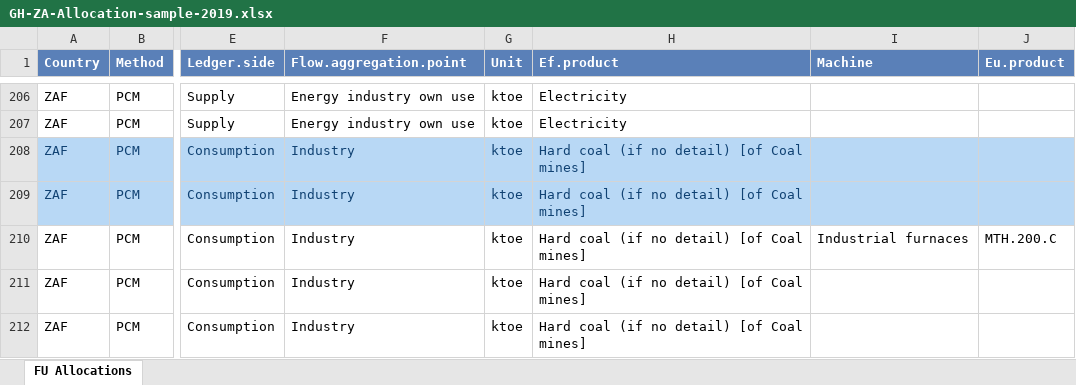
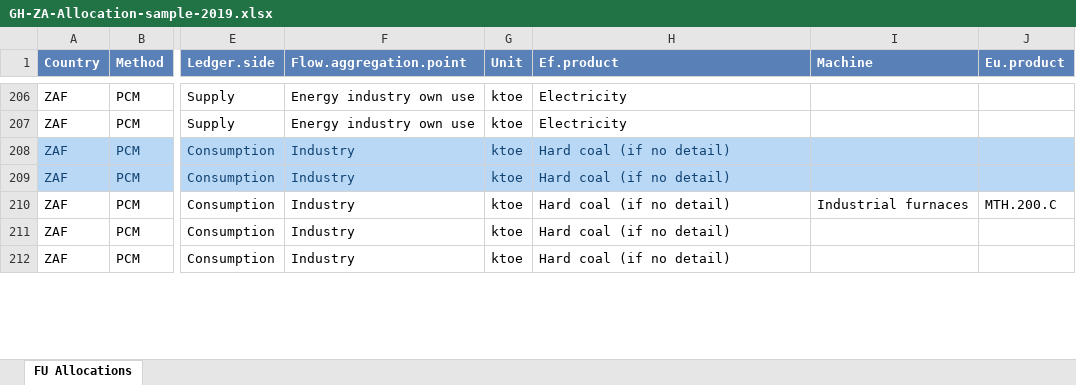
Before and after one commit to MatthewHeun/IEATools, an Excel workbook: inst/extdata/GH-ZA-Allocation-sample-2019.xlsx, sheet FU Allocations, drawn as a sheet; only a part is shown, gaps mark what is left out; values as stored, in another font and other column widths than the file's, no borders; the diff covers the shown part only; the diff names each change by its address in the sheet, - before the commit and + after, or states it on an @@ line.

Commit message:
Now all tests are passing for the change_product_naming branch

```diff
--- a/inst/extdata/GH-ZA-Allocation-sample-2019.xlsx (sheet FU Allocations)
+++ b/inst/extdata/GH-ZA-Allocation-sample-2019.xlsx (sheet FU Allocations)
-H208:H212 (Ef.product): Hard coal (if no detail) [of Coal mines]
+H208:H212 (Ef.product): Hard coal (if no detail)
```
Also changed, not shown: 92 edited cells elsewhere in this sheet, inst/extdata/GH-ZA-Allocation-sample-2018.xlsx, inst/extdata/GH-ZA-Efficiency-sample-2019.xlsx, 2 other files.
